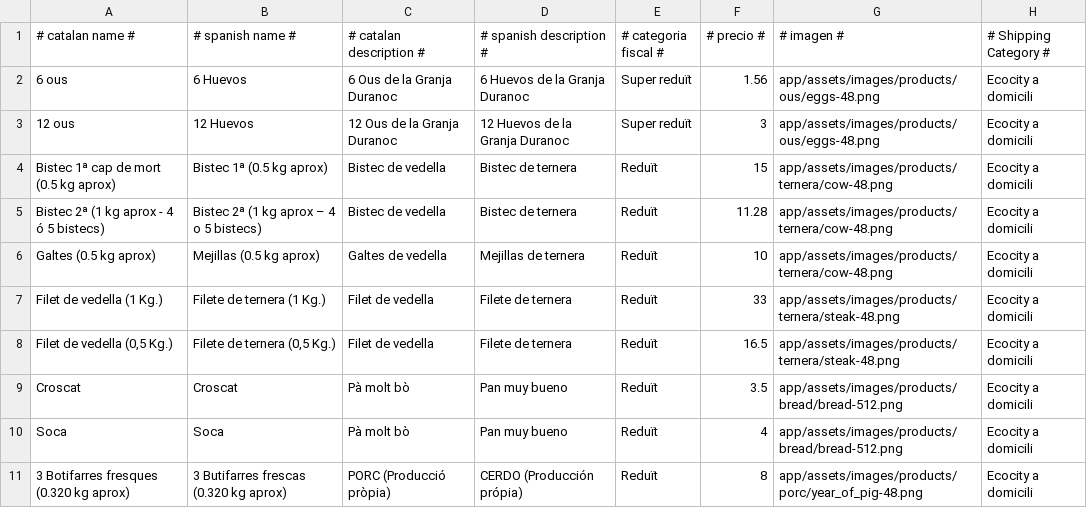
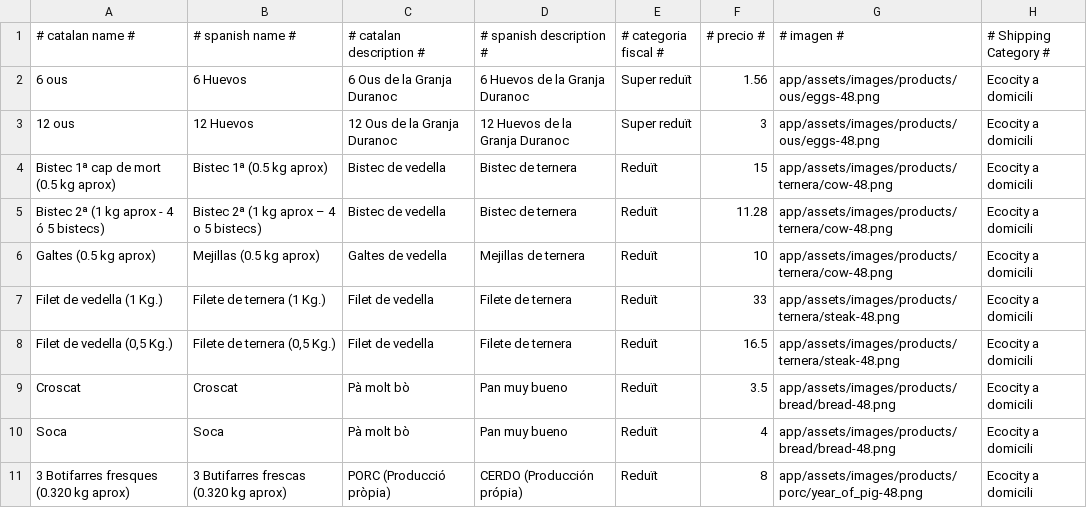
Before and after one commit to ferrandezraul/spree_store, a CSV file: db/products.csv, drawn as a sheet.

Commit message:
FIXED IMAGES. INSTRUCTIONS ADDED TO TODO FILE

```diff
--- a/db/products.csv
+++ b/db/products.csv
@@ -8,4 +8,4 @@ Filet de vedella (1 Kg.),Filete de ternera (1 Kg.),Filet de vedella,Filete de te
 "Filet de vedella (0,5 Kg.)","Filete de ternera (0,5 Kg.)",Filet de vedella,Filete de ternera,Reduït,16.5,app/assets/images/products/ternera/steak-48.png,Ecocity a domicili
-Croscat,Croscat,Pà molt bò,Pan muy bueno,Reduït,3.5,app/assets/images/products/bread/bread-512.png,Ecocity a domicili
-Soca,Soca,Pà molt bò,Pan muy bueno,Reduït,4,app/assets/images/products/bread/bread-512.png,Ecocity a domicili
+Croscat,Croscat,Pà molt bò,Pan muy bueno,Reduït,3.5,app/assets/images/products/bread/bread-48.png,Ecocity a domicili
+Soca,Soca,Pà molt bò,Pan muy bueno,Reduït,4,app/assets/images/products/bread/bread-48.png,Ecocity a domicili
 3 Botifarres fresques (0.320 kg aprox),3 Butifarres frescas (0.320 kg aprox),PORC (Producció pròpia),CERDO (Producción própia),Reduït,8,app/assets/images/products/porc/year_of_pig-48.png,Ecocity a domicili
```
Also changed, not shown: 3 other files.
